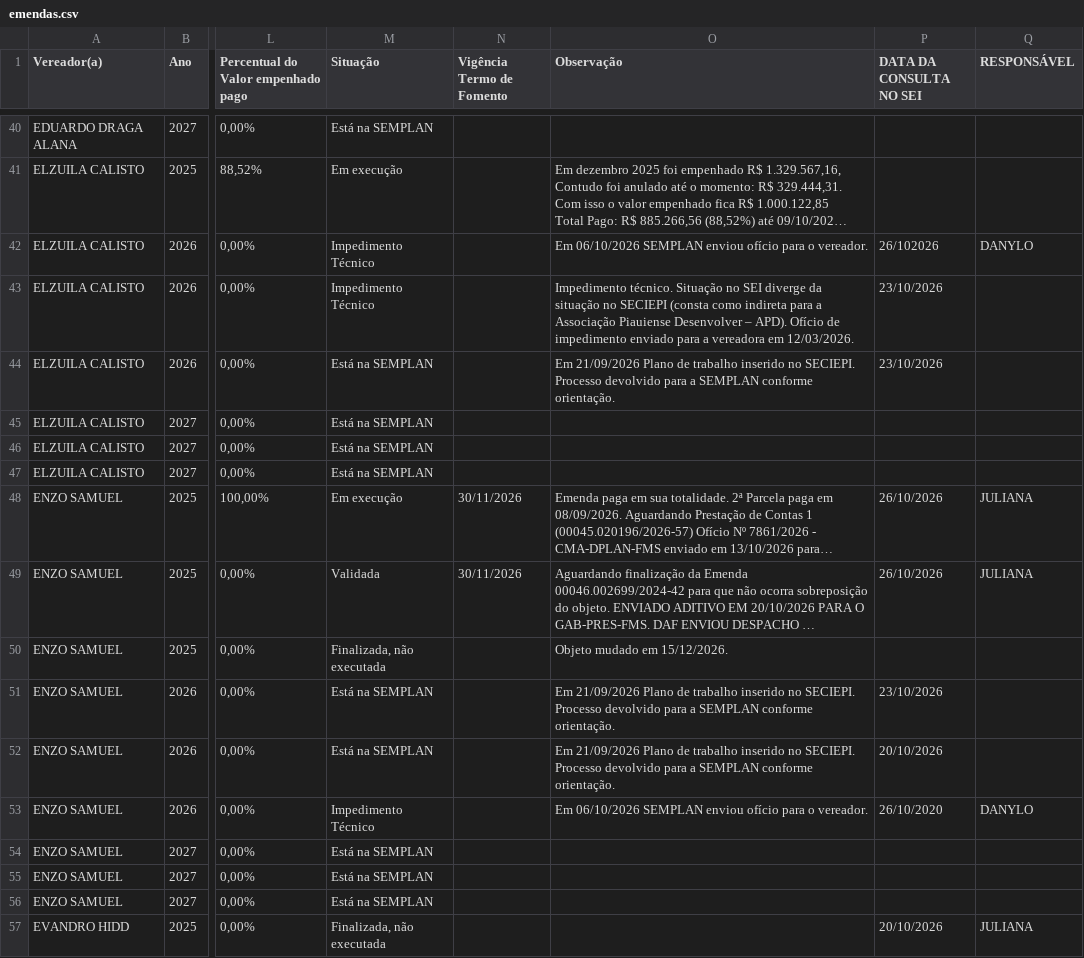
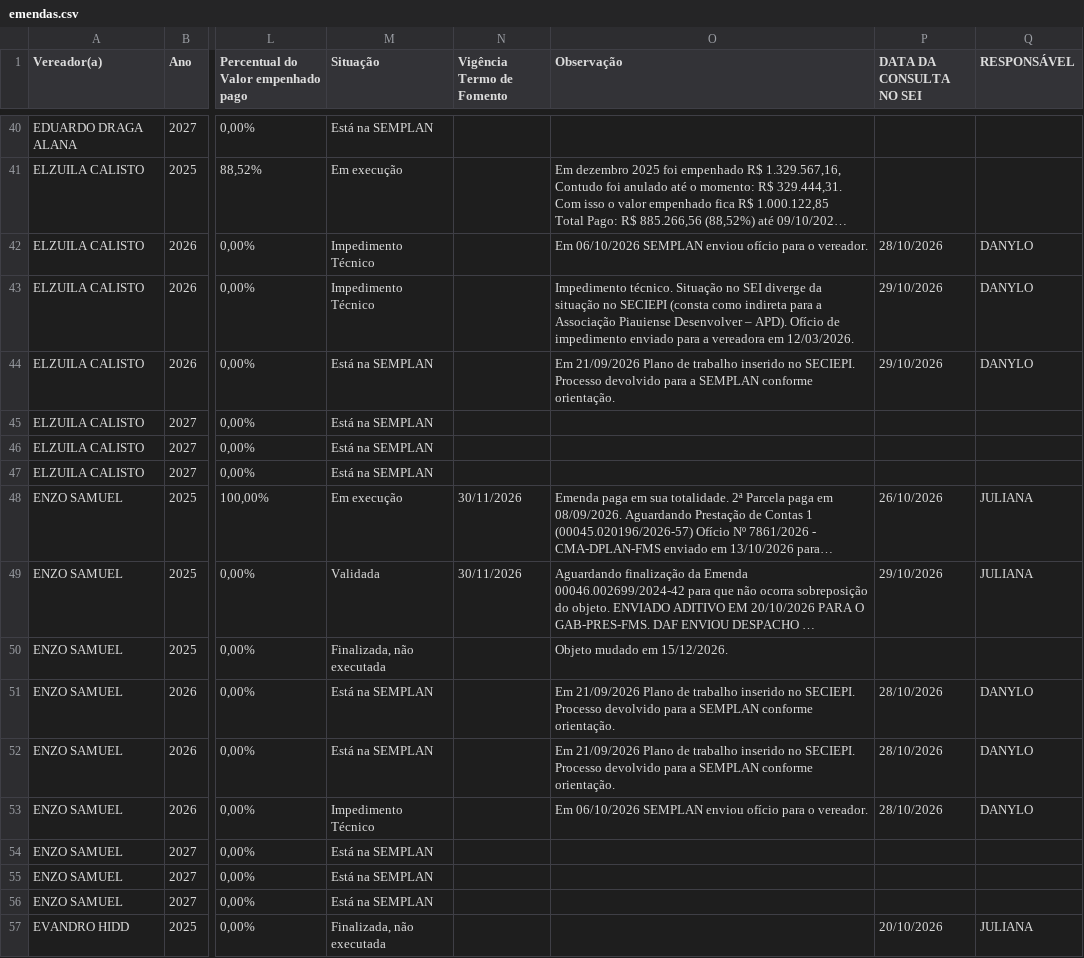
Before and after one commit to danylogalisa-pro/dashboard-emendas, a CSV file: data/emendas.csv, drawn as a sheet; only a part is shown, gaps mark what is left out; long unchanged cells end in …; the diff covers the shown part only; the diff names each change by its address in the sheet, - before the commit and + after, or states it on an @@ line.

```diff
--- a/data/emendas.csv
+++ b/data/emendas.csv
-P42 (DATA DA CONSULTA NO SEI): 26/102026
+P42 (DATA DA CONSULTA NO SEI): 28/10/2026
-P43:P44 (DATA DA CONSULTA NO SEI): 23/10/2026
+P43:P44 (DATA DA CONSULTA NO SEI): 29/10/2026
-Q43:Q44 (RESPONSÁVEL): (empty)
+Q43:Q44 (RESPONSÁVEL): DANYLO
-P49 (DATA DA CONSULTA NO SEI): 26/10/2026
+P49 (DATA DA CONSULTA NO SEI): 29/10/2026
-P51 (DATA DA CONSULTA NO SEI): 23/10/2026
+P51 (DATA DA CONSULTA NO SEI): 28/10/2026
-Q51:Q52 (RESPONSÁVEL): (empty)
+Q51:Q52 (RESPONSÁVEL): DANYLO
-P52 (DATA DA CONSULTA NO SEI): 20/10/2026
+P52 (DATA DA CONSULTA NO SEI): 28/10/2026
-P53 (DATA DA CONSULTA NO SEI): 26/10/2020
+P53 (DATA DA CONSULTA NO SEI): 28/10/2026
```
Also changed, not shown: 58 edited cells elsewhere in this file, 2 other files.
